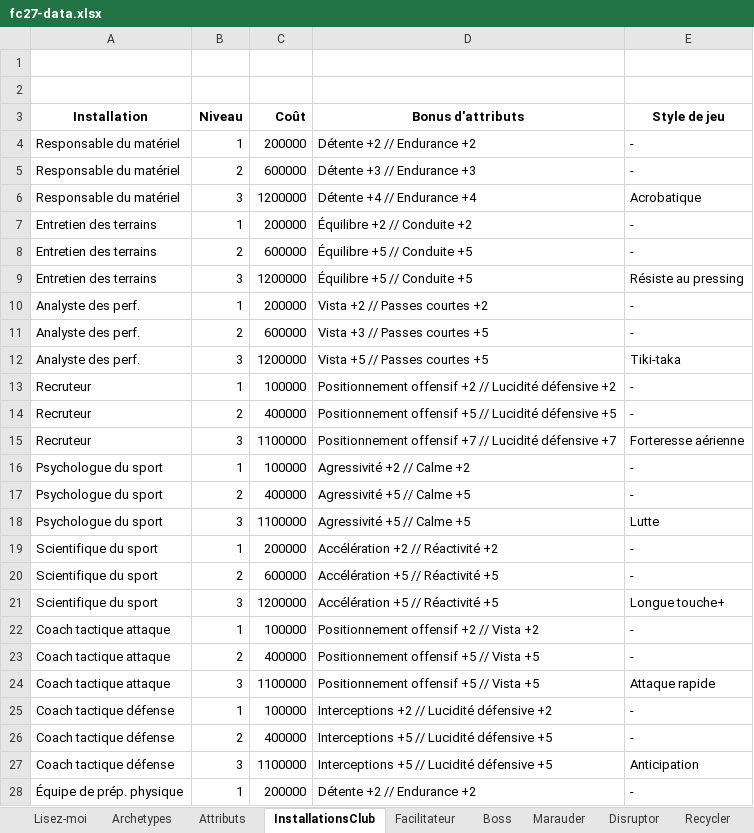
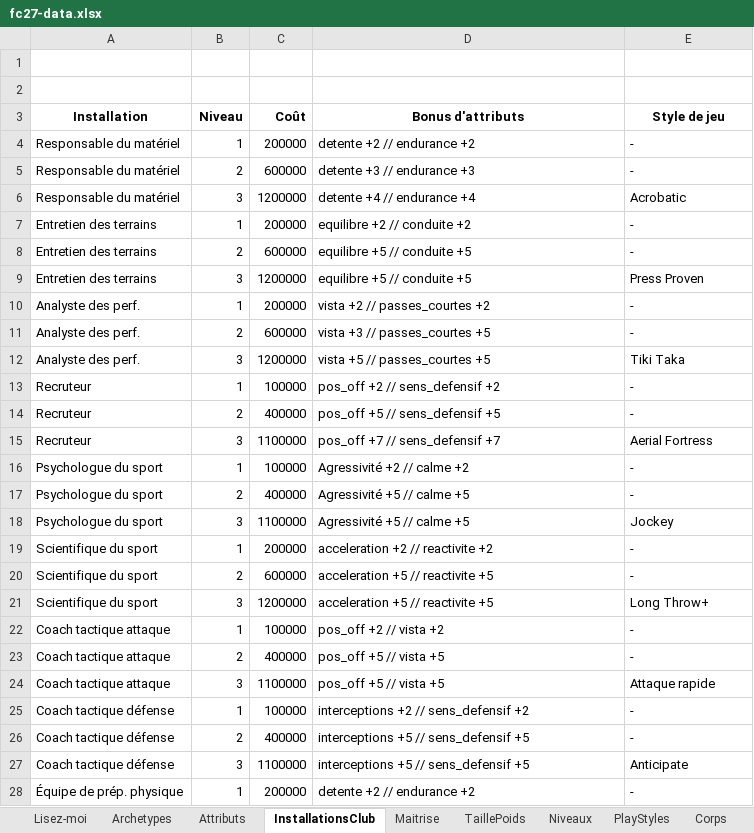
Before and after one commit to Akunesquik/builderproclubs, an Excel workbook: data/fc27-data.xlsx, sheet InstallationsClub, drawn as a sheet; only a part is shown; values as stored, in another font and other column widths than the file's, no borders; the diff covers the shown part only; the diff names each change by its address in the sheet, - before the commit and + after, or states it on an @@ line.

Commit message:
fix attributs anglais/fr

```diff
--- a/data/fc27-data.xlsx (sheet InstallationsClub)
+++ b/data/fc27-data.xlsx (sheet InstallationsClub)
-D4 (Bonus d'attributs): Détente +2 // Endurance +2
+D4 (Bonus d'attributs): detente +2 // endurance +2
-D5 (Bonus d'attributs): Détente +3 // Endurance +3
+D5 (Bonus d'attributs): detente +3 // endurance +3
-D6 (Bonus d'attributs): Détente +4 // Endurance +4
+D6 (Bonus d'attributs): detente +4 // endurance +4
-E6 (Style de jeu): Acrobatique
+E6 (Style de jeu): Acrobatic
-D7 (Bonus d'attributs): Équilibre +2 // Conduite +2
+D7 (Bonus d'attributs): equilibre +2 // conduite +2
-D8:D9 (Bonus d'attributs): Équilibre +5 // Conduite +5
+D8:D9 (Bonus d'attributs): equilibre +5 // conduite +5
-E9 (Style de jeu): Résiste au pressing
+E9 (Style de jeu): Press Proven
-D10 (Bonus d'attributs): Vista +2 // Passes courtes +2
+D10 (Bonus d'attributs): vista +2 // passes_courtes +2
-D11 (Bonus d'attributs): Vista +3 // Passes courtes +5
+D11 (Bonus d'attributs): vista +3 // passes_courtes +5
-D12 (Bonus d'attributs): Vista +5 // Passes courtes +5
+D12 (Bonus d'attributs): vista +5 // passes_courtes +5
-E12 (Style de jeu): Tiki-taka
+E12 (Style de jeu): Tiki Taka
-D13 (Bonus d'attributs): Positionnement offensif +2 // Lucidité défensive +2
+D13 (Bonus d'attributs): pos_off +2 // sens_defensif +2
-D14 (Bonus d'attributs): Positionnement offensif +5 // Lucidité défensive +5
+D14 (Bonus d'attributs): pos_off +5 // sens_defensif +5
-D15 (Bonus d'attributs): Positionnement offensif +7 // Lucidité défensive +7
+D15 (Bonus d'attributs): pos_off +7 // sens_defensif +7
-E15 (Style de jeu): Forteresse aérienne
+E15 (Style de jeu): Aerial Fortress
-D16 (Bonus d'attributs): Agressivité +2 // Calme +2
+D16 (Bonus d'attributs): Agressivité +2 // calme +2
-D17:D18 (Bonus d'attributs): Agressivité +5 // Calme +5
+D17:D18 (Bonus d'attributs): Agressivité +5 // calme +5
-E18 (Style de jeu): Lutte
+E18 (Style de jeu): Jockey
-D19 (Bonus d'attributs): Accélération +2 // Réactivité +2
+D19 (Bonus d'attributs): acceleration +2 // reactivite +2
-D20:D21 (Bonus d'attributs): Accélération +5 // Réactivité +5
+D20:D21 (Bonus d'attributs): acceleration +5 // reactivite +5
-E21 (Style de jeu): Longue touche+
+E21 (Style de jeu): Long Throw+
-D22 (Bonus d'attributs): Positionnement offensif +2 // Vista +2
+D22 (Bonus d'attributs): pos_off +2 // vista +2
-D23:D24 (Bonus d'attributs): Positionnement offensif +5 // Vista +5
+D23:D24 (Bonus d'attributs): pos_off +5 // vista +5
-D25 (Bonus d'attributs): Interceptions +2 // Lucidité défensive +2
+D25 (Bonus d'attributs): interceptions +2 // sens_defensif +2
-D26:D27 (Bonus d'attributs): Interceptions +5 // Lucidité défensive +5
+D26:D27 (Bonus d'attributs): interceptions +5 // sens_defensif +5
-E27 (Style de jeu): Anticipation
+E27 (Style de jeu): Anticipate
-D28 (Bonus d'attributs): Détente +2 // Endurance +2
+D28 (Bonus d'attributs): detente +2 // endurance +2
```
Also changed, not shown: 90 edited cells elsewhere in this sheet, sheet Specialisations, sheet TaillePoids, sheet Maitrise, sheet Facilitateur, sheet PlayStyles, sheet Disruptor, 9 more sheets, other sheet tabs, 7 other files.
